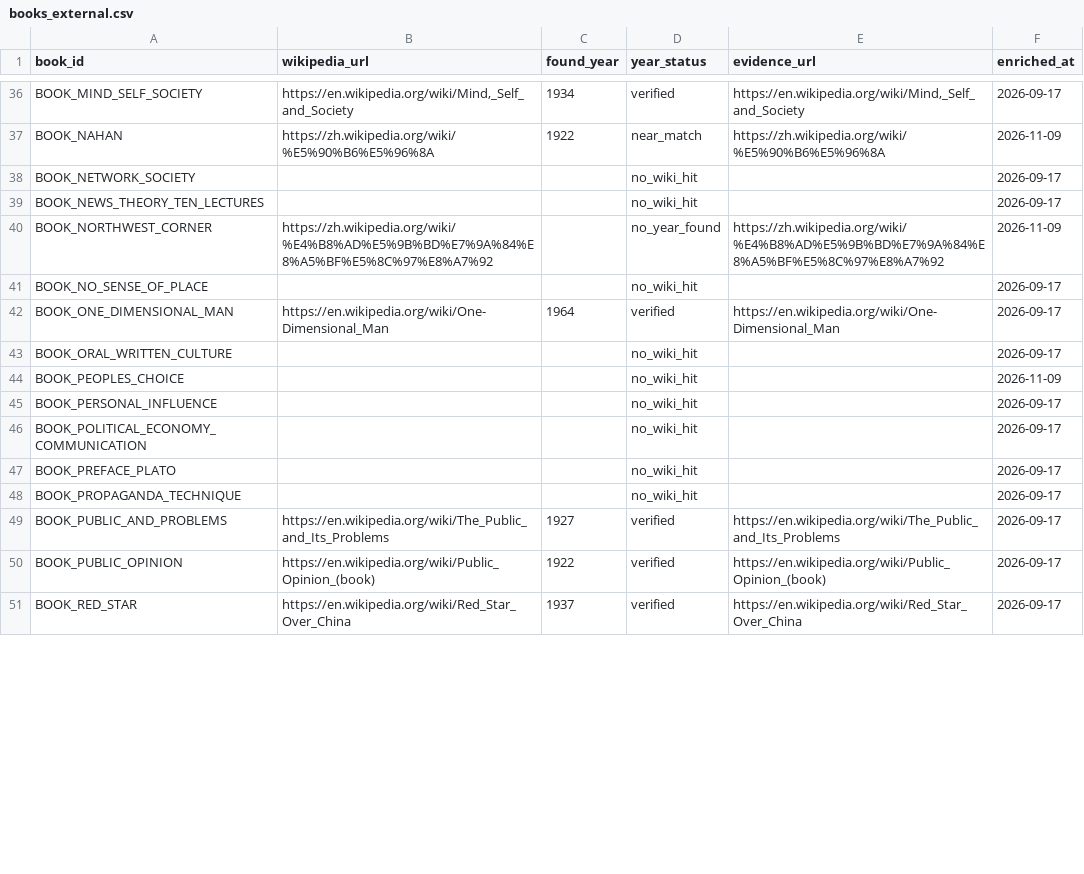
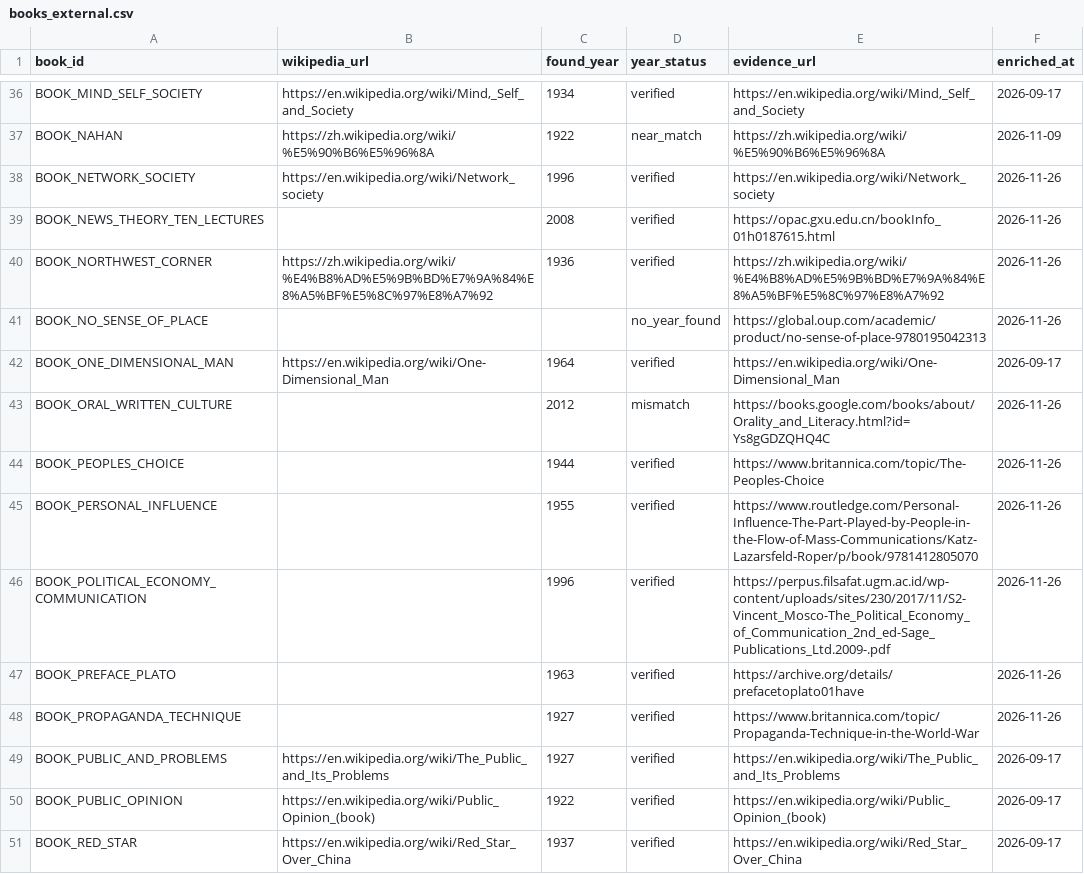
Before and after one commit to Yuuqq/news-journalism-kg, a CSV file: data/csv/books_external.csv, drawn as a sheet; only a part is shown, gaps mark what is left out; the diff covers the shown part only.

Commit message:
feat(enrichment): live Magpie MCP enrichment for books and scholars (2026)

```diff
--- a/data/csv/books_external.csv
+++ b/data/csv/books_external.csv
@@ -37,13 +37,13 @@ BOOK_MIND_SELF_SOCIETY,"https://en.wikipedia.org/wiki/Mind,_Self_and_Society",19
 BOOK_NAHAN,https://zh.wikipedia.org/wiki/%E5%90%B6%E5%96%8A,1922,near_match,https://zh.wikipedia.org/wiki/%E5%90%B6%E5%96%8A,2026-11-09
-BOOK_NETWORK_SOCIETY,,,no_wiki_hit,,2026-09-17
-BOOK_NEWS_THEORY_TEN_LECTURES,,,no_wiki_hit,,2026-09-17
-BOOK_NORTHWEST_CORNER,https://zh.wikipedia.org/wiki/%E4%B8%AD%E5%9B%BD%E7%9A%84%E8%A5%BF%E5%8C%97%E8%A7%92,,no_year_found,https://zh.wikipedia.org/wiki/%E4%B8%AD%E5%9B%BD%E7%9A%84%E8%A5%BF%E5%8C%97%E8%A7%92,2026-11-09
-BOOK_NO_SENSE_OF_PLACE,,,no_wiki_hit,,2026-09-17
+BOOK_NETWORK_SOCIETY,https://en.wikipedia.org/wiki/Network_society,1996,verified,https://en.wikipedia.org/wiki/Network_society,2026-11-26
+BOOK_NEWS_THEORY_TEN_LECTURES,,2008,verified,https://opac.gxu.edu.cn/bookInfo_01h0187615.html,2026-11-26
+BOOK_NORTHWEST_CORNER,https://zh.wikipedia.org/wiki/%E4%B8%AD%E5%9B%BD%E7%9A%84%E8%A5%BF%E5%8C%97%E8%A7%92,1936,verified,https://zh.wikipedia.org/wiki/%E4%B8%AD%E5%9B%BD%E7%9A%84%E8%A5%BF%E5%8C%97%E8%A7%92,2026-11-26
+BOOK_NO_SENSE_OF_PLACE,,,no_year_found,https://global.oup.com/academic/product/no-sense-of-place-9780195042313,2026-11-26
 BOOK_ONE_DIMENSIONAL_MAN,https://en.wikipedia.org/wiki/One-Dimensional_Man,1964,verified,https://en.wikipedia.org/wiki/One-Dimensional_Man,2026-09-17
-BOOK_ORAL_WRITTEN_CULTURE,,,no_wiki_hit,,2026-09-17
-BOOK_PEOPLES_CHOICE,,,no_wiki_hit,,2026-11-09
-BOOK_PERSONAL_INFLUENCE,,,no_wiki_hit,,2026-09-17
-BOOK_POLITICAL_ECONOMY_COMMUNICATION,,,no_wiki_hit,,2026-09-17
-BOOK_PREFACE_PLATO,,,no_wiki_hit,,2026-09-17
-BOOK_PROPAGANDA_TECHNIQUE,,,no_wiki_hit,,2026-09-17
+BOOK_ORAL_WRITTEN_CULTURE,,2012,mismatch,https://books.google.com/books/about/Orality_and_Literacy.html?id=Ys8gGDZQHQ4C,2026-11-26
+BOOK_PEOPLES_CHOICE,,1944,verified,https://www.britannica.com/topic/The-Peoples-Choice,2026-11-26
+BOOK_PERSONAL_INFLUENCE,,1955,verified,https://www.routledge.com/Personal-Influence-The-Part-Played-by-People-in-the-Flow-of-Mass-Communications/Katz-Lazarsfeld-Roper/p/book/9781412805070,2026-11-26
+BOOK_POLITICAL_ECONOMY_COMMUNICATION,,1996,verified,https://perpus.filsafat.ugm.ac.id/wp-content/uploads/sites/230/2017/11/S2-Vincent_Mosco-The_Political_Economy_of_Communication_2nd_ed-Sage_Publications_Ltd.2009-.pdf,2026-11-26
+BOOK_PREFACE_PLATO,,1963,verified,https://archive.org/details/prefacetoplato01have,2026-11-26
+BOOK_PROPAGANDA_TECHNIQUE,,1927,verified,https://www.britannica.com/topic/Propaganda-Technique-in-the-World-War,2026-11-26
 BOOK_PUBLIC_AND_PROBLEMS,https://en.wikipedia.org/wiki/The_Public_and_Its_Problems,1927,verified,https://en.wikipedia.org/wiki/The_Public_and_Its_Problems,2026-09-17
```
Also changed, not shown: 91 edited cells elsewhere in this file, data/csv/scholars.csv, data/csv/scholars_external.csv, 5 other files.
